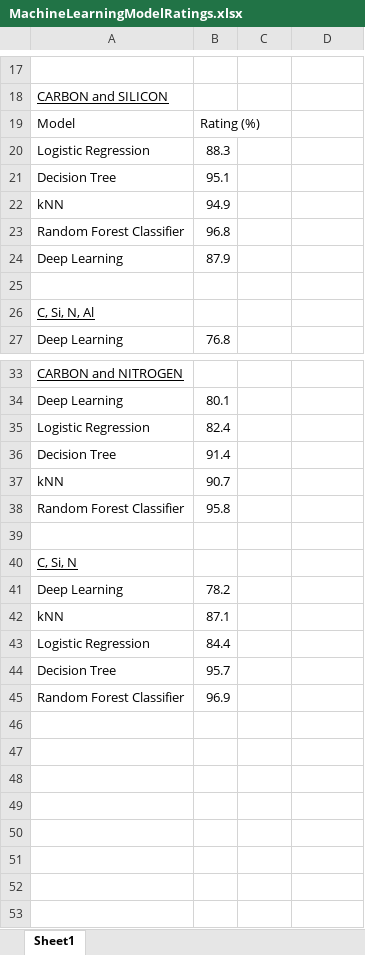
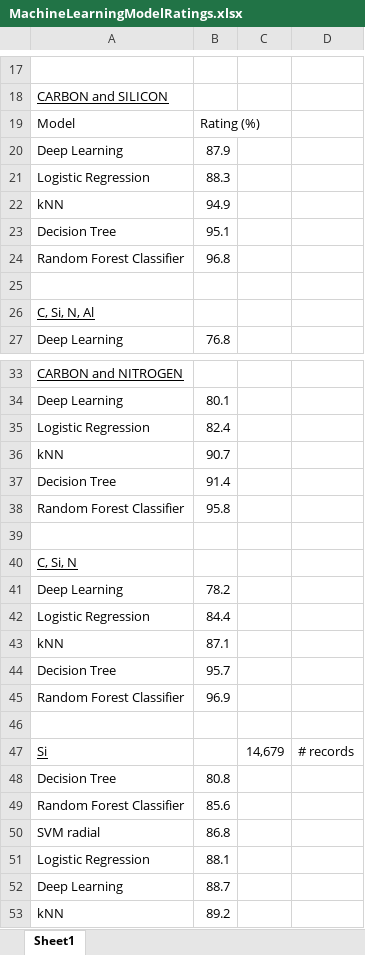
Before and after one commit to dianess/meteorite-classification, an Excel workbook: MachineLearningModelRatings.xlsx, sheet Sheet1, drawn as a sheet; only a part is shown, gaps mark what is left out; values as stored, in another font and other column widths than the file's, no borders; charts and pictures not drawn; the diff names each change by its address in the sheet, - before the commit and + after, or states it on an @@ line.

Commit message:
add models for silicon only

```diff
--- a/MachineLearningModelRatings.xlsx (sheet Sheet1)
+++ b/MachineLearningModelRatings.xlsx (sheet Sheet1)
@@ row 24 moved to row 20: Deep Learning @@
@@ row 37 moved to row 36: kNN @@
@@ row 43 moved to row 42: Logistic Regression @@
+row 46: (empty)
+row 47: Si |  | 14,679 | # records
+row 48: Decision Tree | 80.8
+row 49: Random Forest Classifier | 85.6
+row 50: SVM radial | 86.8
+row 51: Logistic Regression | 88.1
+row 52: Deep Learning | 88.7
+row 53: kNN | 89.2
```
Also changed, not shown: 31 other files.
